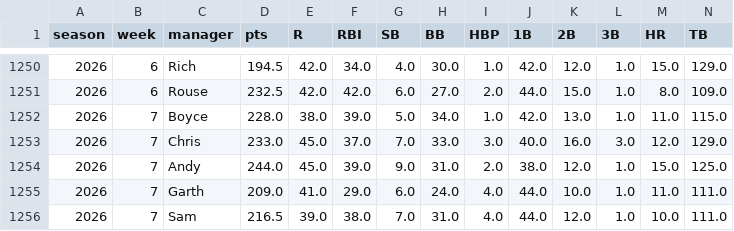
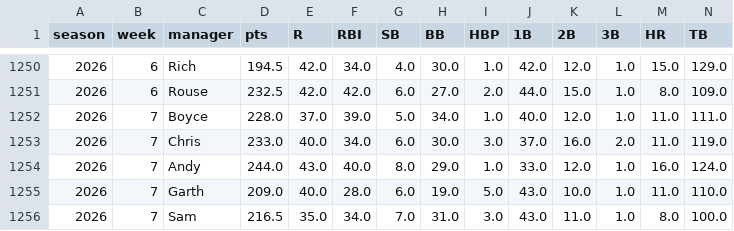
Before and after one commit to alexboyce3/fbl_dash, a CSV file: data/hitting_stats.csv, drawn as a sheet; only a part is shown, gaps mark what is left out; the diff covers the shown part only.

```diff
--- a/data/hitting_stats.csv
+++ b/data/hitting_stats.csv
@@ -1251,6 +1251,6 @@ season,week,manager,pts,R,RBI,SB,BB,HBP,1B,2B,3B,HR,TB
 2026,6,Rouse,232.5,42.0,42.0,6.0,27.0,2.0,44.0,15.0,1.0,8.0,109.0
-2026,7,Boyce,228.0,38.0,39.0,5.0,34.0,1.0,42.0,13.0,1.0,11.0,115.0
-2026,7,Chris,233.0,45.0,37.0,7.0,33.0,3.0,40.0,16.0,3.0,12.0,129.0
-2026,7,Andy,244.0,45.0,39.0,9.0,31.0,2.0,38.0,12.0,1.0,15.0,125.0
-2026,7,Garth,209.0,41.0,29.0,6.0,24.0,4.0,44.0,10.0,1.0,11.0,111.0
-2026,7,Sam,216.5,39.0,38.0,7.0,31.0,4.0,44.0,12.0,1.0,10.0,111.0
+2026,7,Boyce,228.0,37.0,39.0,5.0,34.0,1.0,40.0,12.0,1.0,11.0,111.0
+2026,7,Chris,233.0,40.0,34.0,6.0,30.0,3.0,37.0,16.0,2.0,11.0,119.0
+2026,7,Andy,244.0,43.0,40.0,8.0,29.0,1.0,33.0,12.0,1.0,16.0,124.0
+2026,7,Garth,209.0,40.0,28.0,6.0,19.0,5.0,43.0,10.0,1.0,11.0,110.0
+2026,7,Sam,216.5,35.0,34.0,7.0,31.0,3.0,43.0,11.0,1.0,8.0,100.0
```
Also changed, not shown: 94 edited cells elsewhere in this file, data/pitching_stats.csv, 2 other files.
